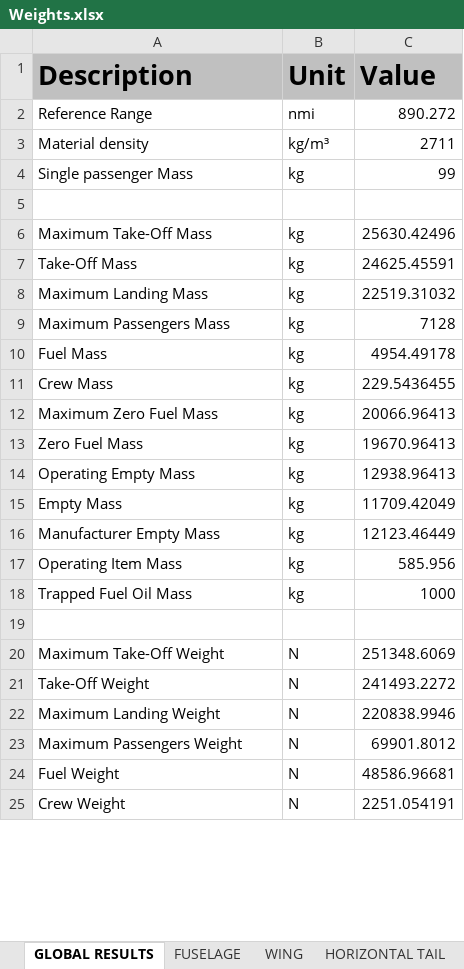
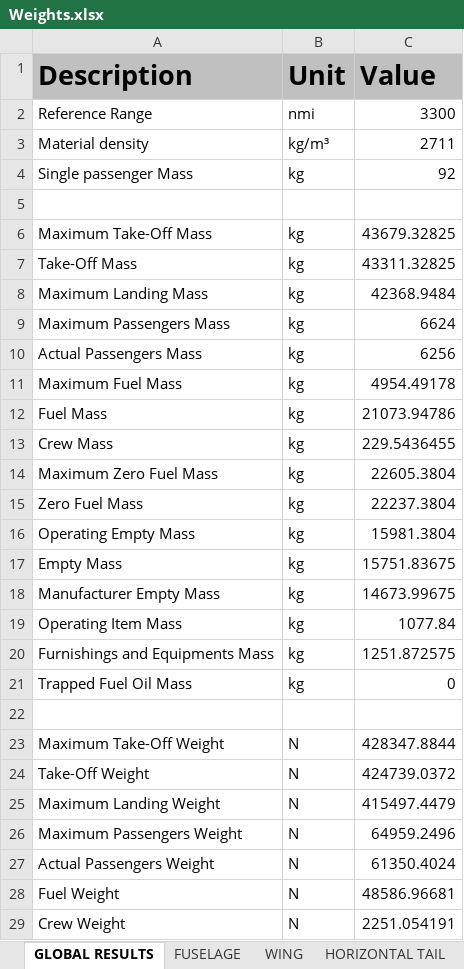
Before and after one commit to QiquWong/jpad, an Excel workbook: JPADSandBox_v2/out/ATR-72_AVL/WEIGHTS/Weights.xlsx, sheet GLOBAL RESULTS, drawn as a sheet; only a part is shown; values as stored, in another font and other column widths than the file's, no borders; addresses are those after the commit; the diff covers the shown part only; the diff names each change by its address in the sheet, - before the commit and + after, or states it on an @@ line.

```diff
--- a/JPADSandBox_v2/out/ATR-72_AVL/WEIGHTS/Weights.xlsx (sheet GLOBAL RESULTS)
+++ b/JPADSandBox_v2/out/ATR-72_AVL/WEIGHTS/Weights.xlsx (sheet GLOBAL RESULTS)
-C2 (Value): 890.272
+C2 (Value): 3300
-C4 (Value): 99
+C4 (Value): 92
-C6 (Value): 25630.42496
+C6 (Value): 43679.32825
-C7 (Value): 24625.45591
+C7 (Value): 43311.32825
-C8 (Value): 22519.31032
+C8 (Value): 42368.9484
-C9 (Value): 7128
+C9 (Value): 6624
+row 10: Actual Passengers Mass | kg | 6256
+row 11: Maximum Fuel Mass | kg | 4954.49178
-C12 (Value): 4954.49178
+C12 (Value): 21073.94786
-C14 (Value): 20066.96413
+C14 (Value): 22605.3804
-C15 (Value): 19670.96413
+C15 (Value): 22237.3804
-C16 (Value): 12938.96413
+C16 (Value): 15981.3804
-C17 (Value): 11709.42049
+C17 (Value): 15751.83675
-C18 (Value): 12123.46449
+C18 (Value): 14673.99675
-C19 (Value): 585.956
+C19 (Value): 1077.84
+row 20: Furnishings and Equipments Mass | kg | 1251.872575
-C21 (Value): 1000
+C21 (Value): 0
-C23 (Value): 251348.6069
+C23 (Value): 428347.8844
-C24 (Value): 241493.2272
+C24 (Value): 424739.0372
-C25 (Value): 220838.9946
+C25 (Value): 415497.4479
-C26 (Value): 69901.8012
+C26 (Value): 64959.2496
+row 27: Actual Passengers Weight | N | 61350.4024
```
Also changed, not shown: 1 added row and 7 edited cells elsewhere in this sheet, sheet NACELLES, sheet WING, sheet FUSELAGE, sheet LANDING GEARS, sheet HORIZONTAL TAIL, sheet VERTICAL TAIL, 2 more sheets, JPADSandBox_v2/out/ATR-72_AVL/BALANCE/Balance.xlsx, 14 other files.
